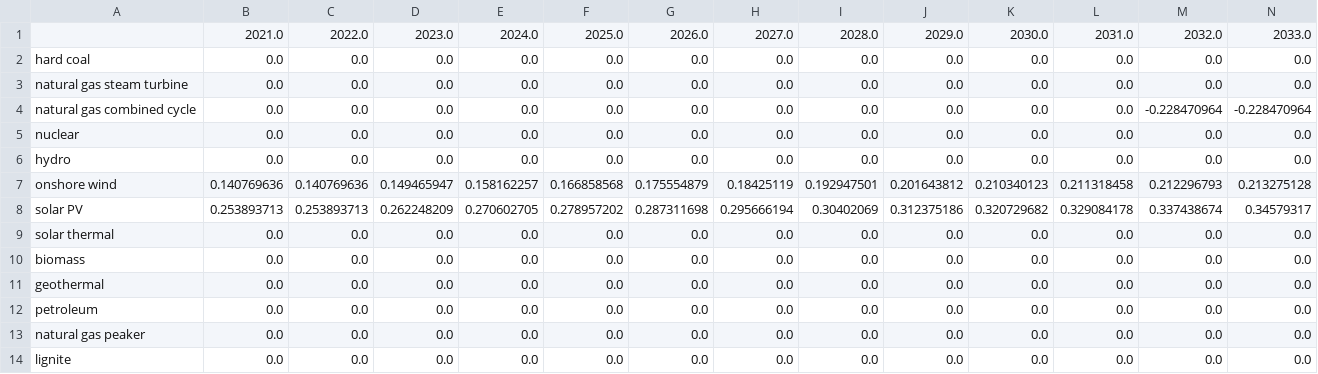
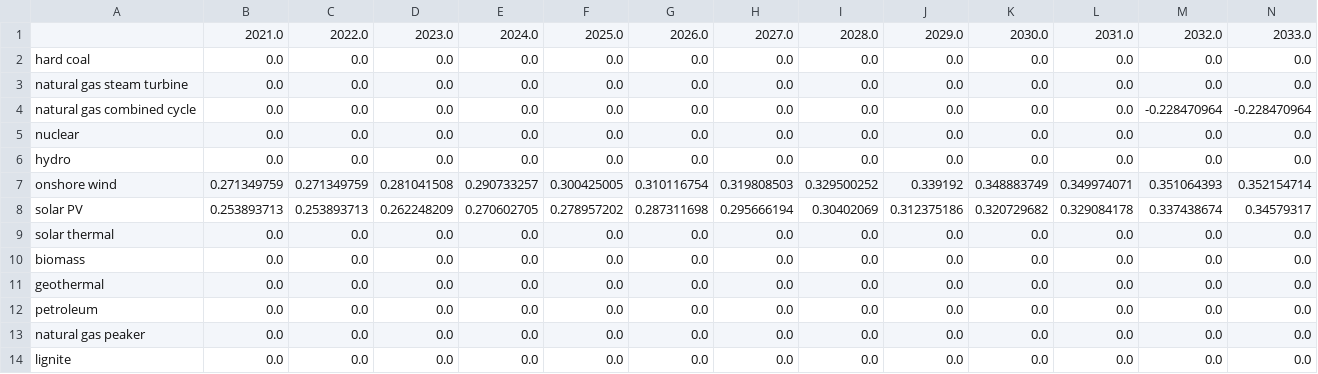
Before and after one commit to EnergyInnovation/eps-illinois, a CSV file: InputData/elec/IiCFfNPdtTI/IiCFfNPdtTI.csv, drawn as a sheet; only a part is shown; removed rows and columns are numbered as before the commit, all else as after; rows hold the shown columns only; the diff names each change by its address in the sheet, - before the commit and + after, or states it on an @@ line.

```diff
--- a/InputData/elec/IiCFfNPdtTI/IiCFfNPdtTI.csv
+++ b/InputData/elec/IiCFfNPdtTI/IiCFfNPdtTI.csv
-row 7: onshore wind | 0.140769636 | 0.140769636 | 0.149465947 | 0.158162257 | 0.166858568 | 0.175554879 | 0.18425119 | 0.192947501 | 0.201643812 | 0.210340123 | 0.211318458 | 0.212296793 | 0.213275128
+row 7: onshore wind | 0.271349759 | 0.271349759 | 0.281041508 | 0.290733257 | 0.300425005 | 0.310116754 | 0.319808503 | 0.329500252 | 0.339192 | 0.348883749 | 0.349974071 | 0.351064393 | 0.352154714
```
Also changed, not shown: 1 other file.
